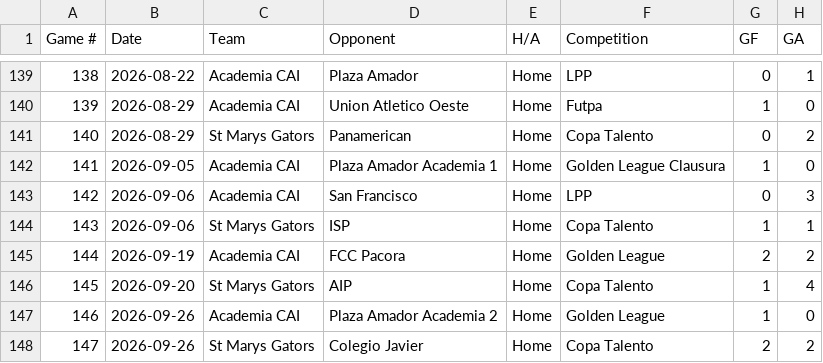
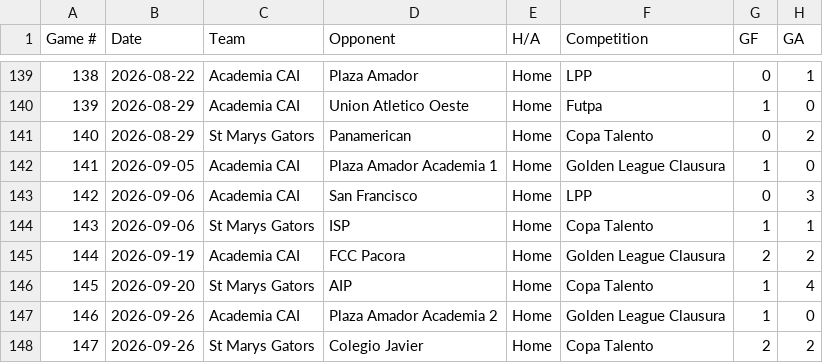
Before and after one commit to pepinllamas/match-data, a CSV file: games.csv, drawn as a sheet; only a part is shown, gaps mark what is left out; the diff names each change by its address in the sheet, - before the commit and + after, or states it on an @@ line.

Commit message:
Update games.csv

```diff
--- a/games.csv
+++ b/games.csv
-F145 (Competition): Golden League
+F145 (Competition): Golden League Clausura
-F147 (Competition): Golden League
+F147 (Competition): Golden League Clausura
```
